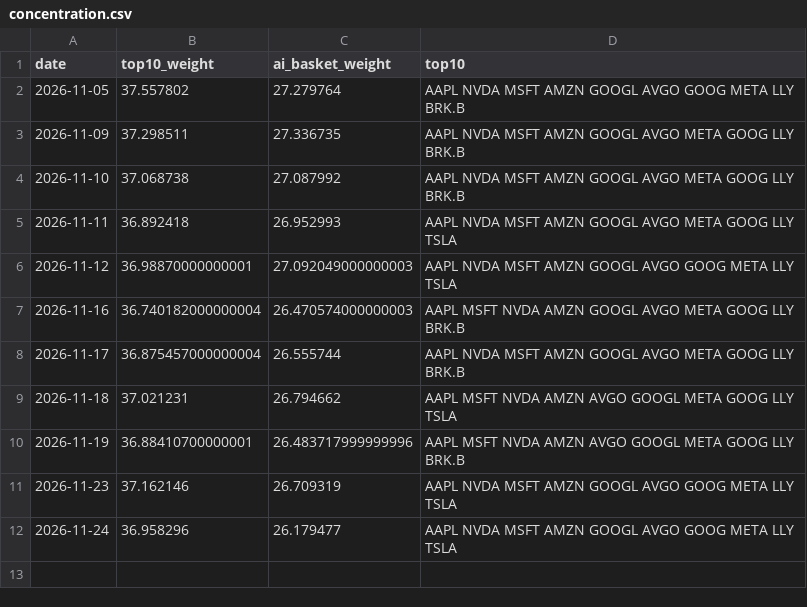
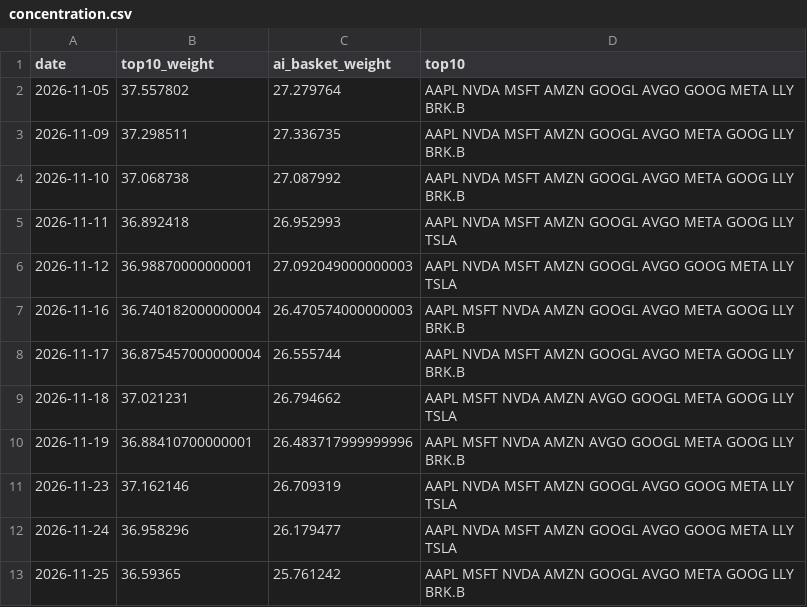
Before and after one commit to williamwuofficial/ai-flow-watch, a CSV file: raw/concentration.csv, drawn as a sheet.

```diff
--- a/raw/concentration.csv
+++ b/raw/concentration.csv
@@ -12 +12,2 @@ date,top10_weight,ai_basket_weight,top10
 2026-11-24,36.958296,26.179477,AAPL NVDA MSFT AMZN GOOGL AVGO GOOG META LLY TSLA
+2026-11-25,36.59365,25.761242,AAPL MSFT NVDA AMZN GOOGL AVGO META GOOG LLY BRK.B
```
Also changed, not shown: raw/fred.csv, 4 other files.
